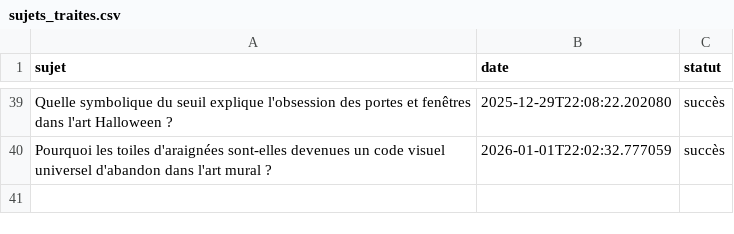
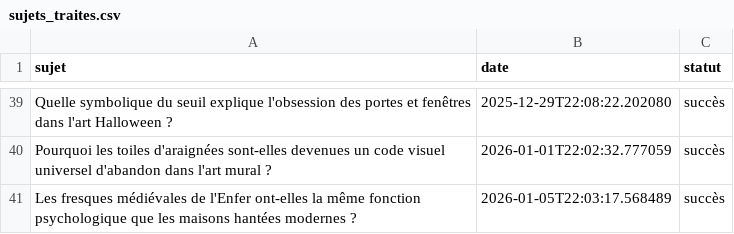
Before and after one commit to Metalosmose21/Halloween-1, a CSV file: sujets_traites.csv, drawn as a sheet; only a part is shown, gaps mark what is left out; the diff names each change by its address in the sheet, - before the commit and + after, or states it on an @@ line.

```diff
--- a/sujets_traites.csv
+++ b/sujets_traites.csv
+row 41: Les fresques médiévales de l'Enfer ont-elles la même fonction psychologique que les maisons hantées modernes ? | 2026-01-05T22:03:17.568489 | succès
```
Also changed, not shown: sujets.csv.
